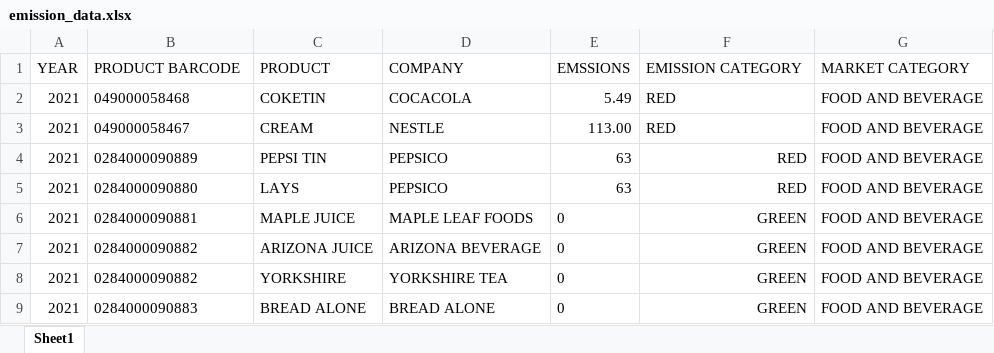
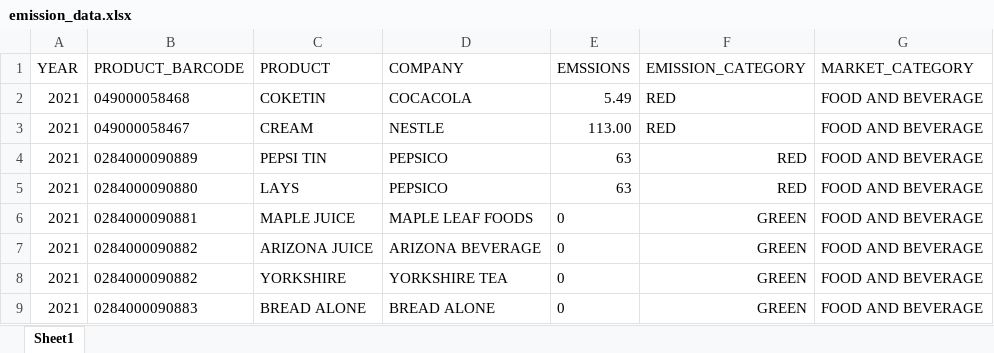
Before and after one commit to tdcloyes/Hackathon-2022-Team-4, an Excel workbook: server/emission_data.xlsx, sheet Sheet1, drawn as a sheet; values as stored, in another font and other column widths than the file's, no borders; the diff names each change by its address in the sheet, - before the commit and + after, or states it on an @@ line.

```diff
--- a/server/emission_data.xlsx (sheet Sheet1)
+++ b/server/emission_data.xlsx (sheet Sheet1)
-B1: PRODUCT BARCODE
+B1: PRODUCT_BARCODE
-F1: EMISSION CATEGORY
+F1: EMISSION_CATEGORY
-G1: MARKET CATEGORY
+G1: MARKET_CATEGORY
```
Also changed, not shown: 1 other file.
